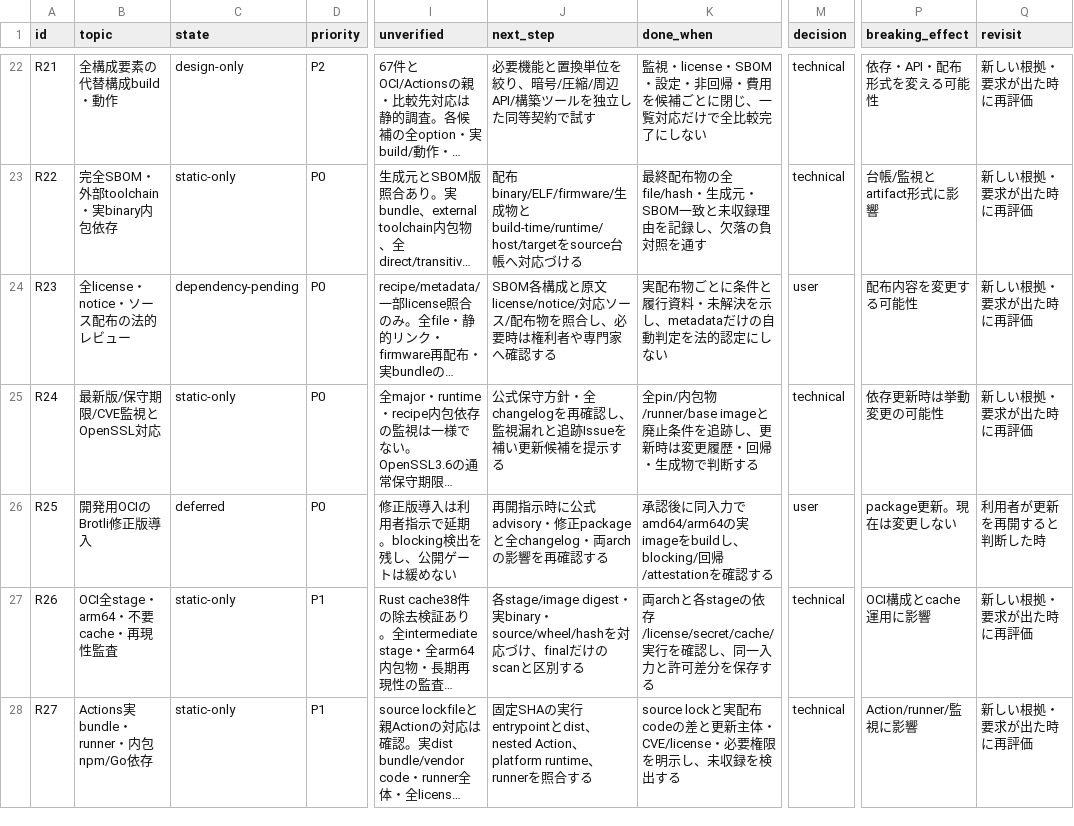
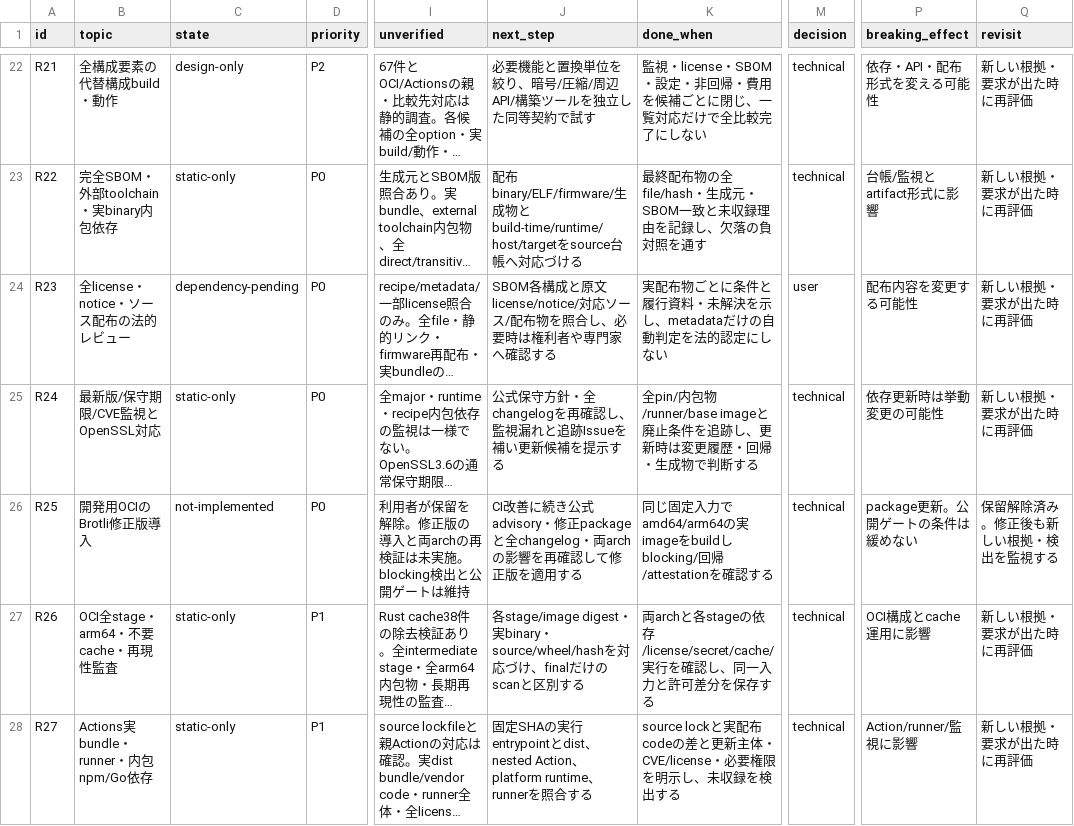
Before and after one commit to uist1idrju3i/MSD-Linux, a CSV file: docs/research/pending-work.csv, drawn as a sheet; only a part is shown, gaps mark what is left out; long unchanged cells end in …; the diff names each change by its address in the sheet, - before the commit and + after, or states it on an @@ line.

```diff
--- a/docs/research/pending-work.csv
+++ b/docs/research/pending-work.csv
-C26 (state): deferred
+C26 (state): not-implemented
-I26 (unverified): 修正版導入は利用者指示で延期。blocking検出を残し、公開ゲートは緩めない
+I26 (unverified): 利用者が保留を解除。修正版の導入と両archの再検証は未実施。blocking検出と公開ゲートは維持
-J26 (next_step): 再開指示時に公式advisory・修正packageと全changelog・両archの影響を再確認する
+J26 (next_step): CI改善に続き公式advisory・修正packageと全changelog・両archの影響を再確認して修正版を適用する
-K26 (done_when): 承認後に同入力でamd64/arm64の実imageをbuildし、blocking/回帰/attestation…
+K26 (done_when): 同じ固定入力でamd64/arm64の実imageをbuildしblocking/回帰/attestation…
-M26 (decision): user
+M26 (decision): technical
-P26 (breaking_effect): package更新。現在は変更しない
+P26 (breaking_effect): package更新。公開ゲートの条件は緩めない
-Q26 (revisit): 利用者が更新を再開すると判断した時
+Q26 (revisit): 保留解除済み。修正後も新しい根拠・検出を監視する
```
Also changed, not shown: 18 other files.
